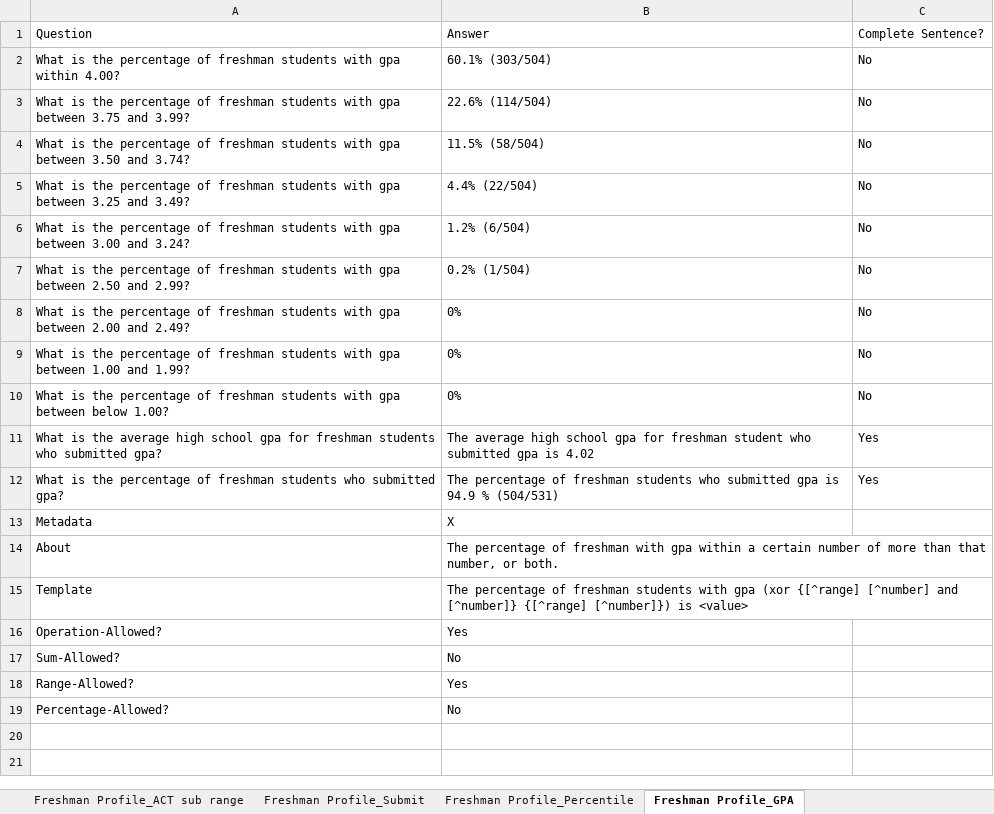
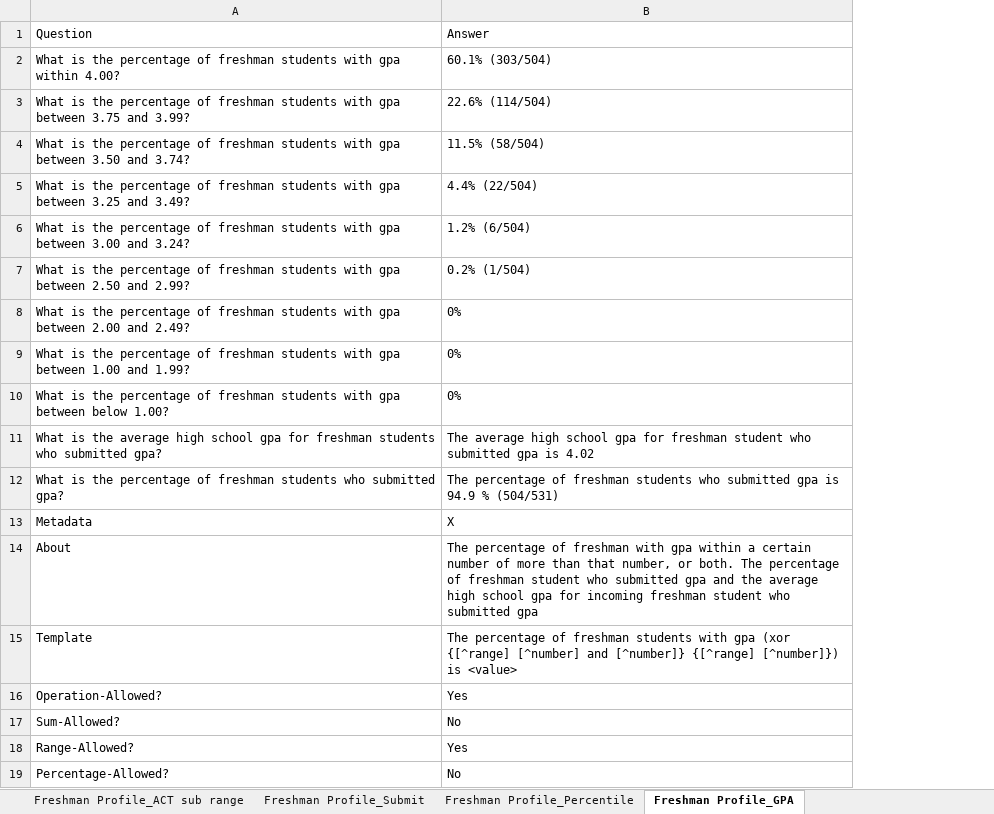
Before and after one commit to rhit-dingb/rhit_IRPA_2023, an Excel workbook: NewCDSDataFromClient/CDS_2020_2021.xlsx, sheet Freshman Profile_GPA, drawn as a sheet; values as stored, in another font and other column widths than the file's, no borders; the diff names each change by its address in the sheet, - before the commit and + after, or states it on an @@ line.

```diff
--- a/NewCDSDataFromClient/CDS_2020_2021.xlsx (sheet Freshman Profile_GPA)
+++ b/NewCDSDataFromClient/CDS_2020_2021.xlsx (sheet Freshman Profile_GPA)
-column C, rows 1-12: Complete Sentence? | No | No | No | No | No | No | No | No | No | Yes | Yes
-B14: …or both.
+B14: …or both. The percentage of freshman student who submitted gpa and the average high school gpa for incoming freshman student who submitted gpa
```
Also changed, not shown: 11 other files.
